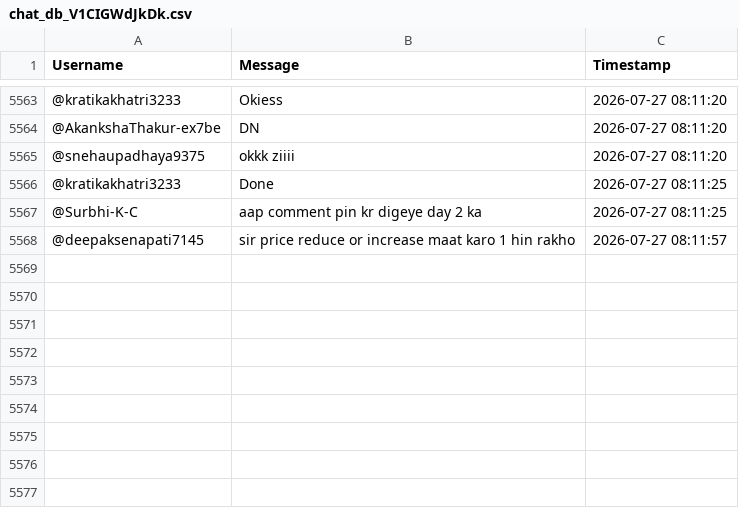
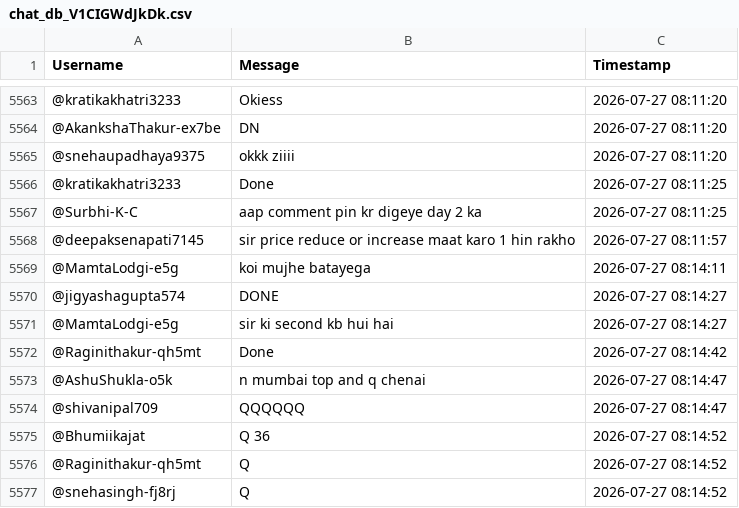
Before and after one commit to sjskkaka281/Ytsc, a CSV file: chat_db_V1CIGWdJkDk.csv, drawn as a sheet; only a part is shown, gaps mark what is left out.

```diff
--- a/chat_db_V1CIGWdJkDk.csv
+++ b/chat_db_V1CIGWdJkDk.csv
@@ -5568 +5568,10 @@ Username,Message,Timestamp
 @deepaksenapati7145,sir price reduce or increase maat karo 1 hin rakho,2026-07-27 08:11:57
+@MamtaLodgi-e5g,koi mujhe batayega,2026-07-27 08:14:11
+@jigyashagupta574,DONE,2026-07-27 08:14:27
+@MamtaLodgi-e5g,sir ki second kb hui hai,2026-07-27 08:14:27
+@Raginithakur-qh5mt,Done ,2026-07-27 08:14:42
+@AshuShukla-o5k,n mumbai top and q chenai,2026-07-27 08:14:47
+@shivanipal709,QQQQQQ,2026-07-27 08:14:47
+@Bhumiikajat,Q 36,2026-07-27 08:14:52
+@Raginithakur-qh5mt,Q,2026-07-27 08:14:52
+@snehasingh-fj8rj,Q,2026-07-27 08:14:52
```
